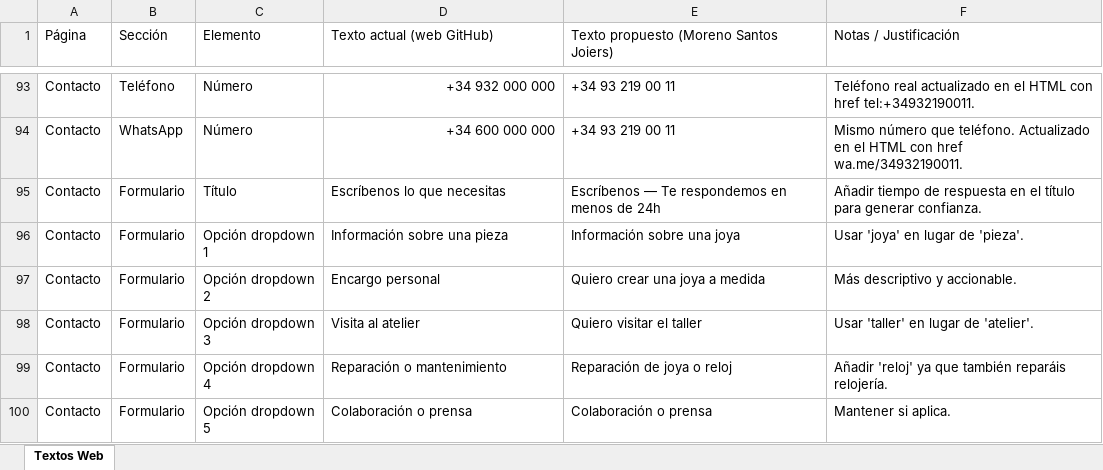
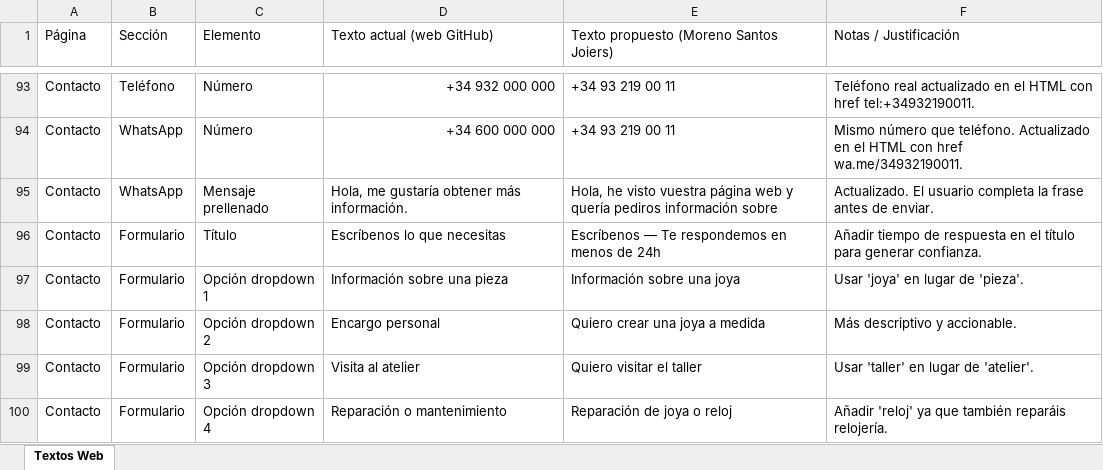
Before and after one commit to cristinamorenoco/MorenoSantosJoiers, an Excel workbook: textos_web_moreno_santos.xlsx, sheet Textos Web, drawn as a sheet; only a part is shown, gaps mark what is left out; the shorter side is filled out with more unchanged rows; values as stored, in another font and other column widths than the file's, no cell formats; the diff names each change by its address in the sheet, - before the commit and + after, or states it on an @@ line.

```diff
--- a/textos_web_moreno_santos.xlsx (sheet Textos Web)
+++ b/textos_web_moreno_santos.xlsx (sheet Textos Web)
+row 95: Contacto | WhatsApp | Mensaje prellenado | Hola, me gustaría obtener más información. | Hola, he visto vuestra página web y quería pediros información sobre | Actualizado. El usuario completa la frase antes de enviar.
```
Also changed, not shown: cell formats, 1 other file.
